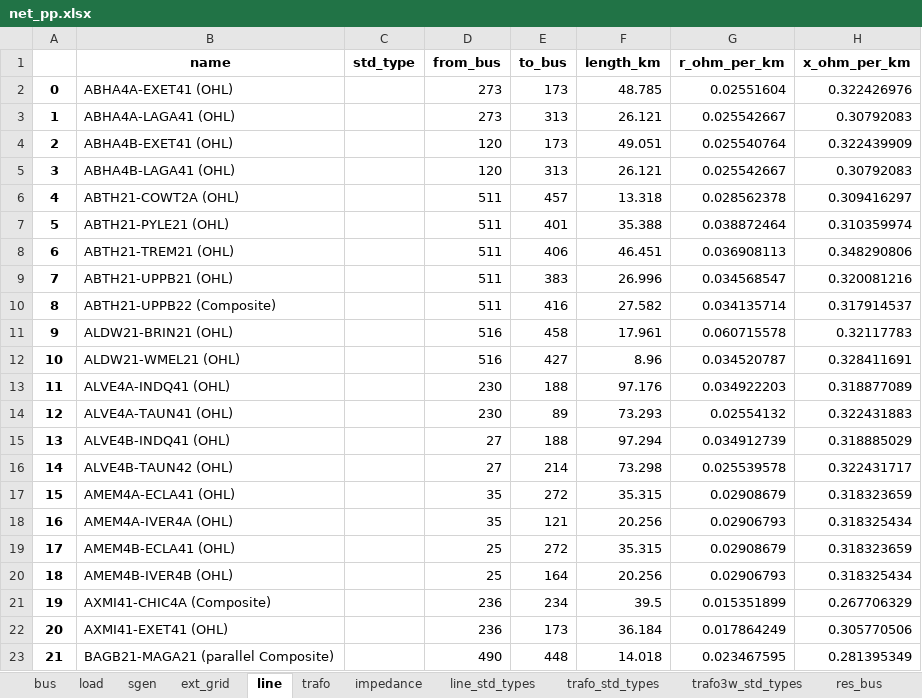
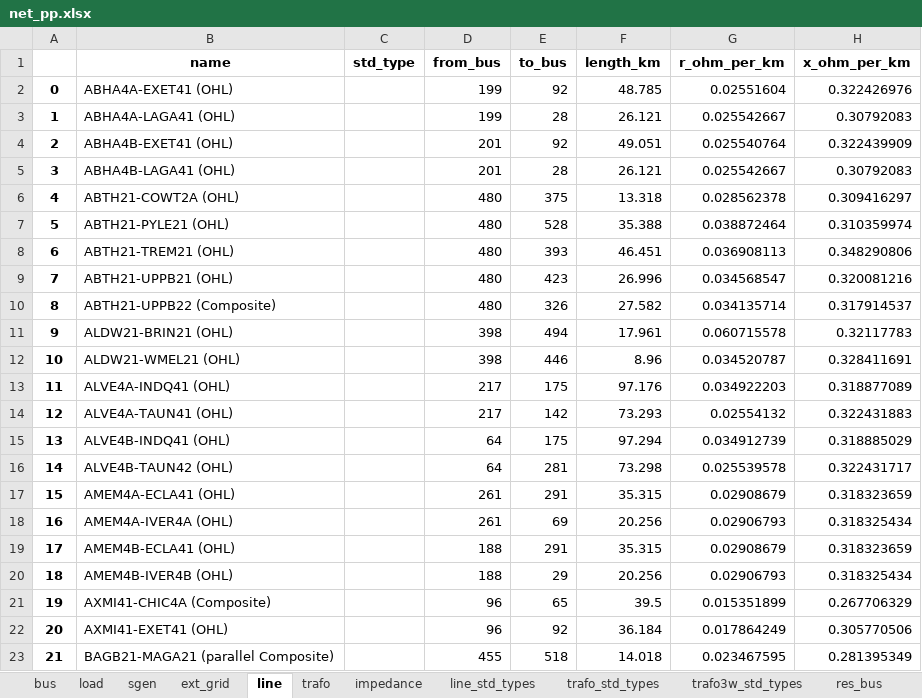
Before and after one commit to codet-glitch/RSAAT, an Excel workbook: delete/net_pp.xlsx, sheet line, drawn as a sheet; only a part is shown; values as stored, in another font and other column widths than the file's, no borders; the diff covers the shown part only; the diff names each change by its address in the sheet, - before the commit and + after, or states it on an @@ line.

```diff
--- a/delete/net_pp.xlsx (sheet line)
+++ b/delete/net_pp.xlsx (sheet line)
-D2:D3 (from_bus): 273
+D2:D3 (from_bus): 199
-E2 (to_bus): 173
+E2 (to_bus): 92
-E3 (to_bus): 313
+E3 (to_bus): 28
-D4:D5 (from_bus): 120
+D4:D5 (from_bus): 201
-E4 (to_bus): 173
+E4 (to_bus): 92
-E5 (to_bus): 313
+E5 (to_bus): 28
-D6:D10 (from_bus): 511
+D6:D10 (from_bus): 480
-E6 (to_bus): 457
+E6 (to_bus): 375
-E7 (to_bus): 401
+E7 (to_bus): 528
-E8 (to_bus): 406
+E8 (to_bus): 393
-E9 (to_bus): 383
+E9 (to_bus): 423
-E10 (to_bus): 416
+E10 (to_bus): 326
-D11:D12 (from_bus): 516
+D11:D12 (from_bus): 398
-E11 (to_bus): 458
+E11 (to_bus): 494
-E12 (to_bus): 427
+E12 (to_bus): 446
-D13:D14 (from_bus): 230
+D13:D14 (from_bus): 217
-E13 (to_bus): 188
+E13 (to_bus): 175
-E14 (to_bus): 89
+E14 (to_bus): 142
-D15:D16 (from_bus): 27
+D15:D16 (from_bus): 64
-E15 (to_bus): 188
+E15 (to_bus): 175
-E16 (to_bus): 214
+E16 (to_bus): 281
-D17:D18 (from_bus): 35
+D17:D18 (from_bus): 261
-E17 (to_bus): 272
+E17 (to_bus): 291
-E18 (to_bus): 121
+E18 (to_bus): 69
-D19:D20 (from_bus): 25
+D19:D20 (from_bus): 188
-E19 (to_bus): 272
+E19 (to_bus): 291
-E20 (to_bus): 164
+E20 (to_bus): 29
-D21:D22 (from_bus): 236
+D21:D22 (from_bus): 96
-E21 (to_bus): 234
+E21 (to_bus): 65
-E22 (to_bus): 173
+E22 (to_bus): 92
-D23 (from_bus): 490
+D23 (from_bus): 455
-E23 (to_bus): 448
+E23 (to_bus): 518
```
Also changed, not shown: 1202 edited cells elsewhere in this sheet, sheet sgen, sheet res_trafo, sheet res_line, sheet trafo, sheet res_bus, sheet bus, 7 more sheets, 19 other files.
